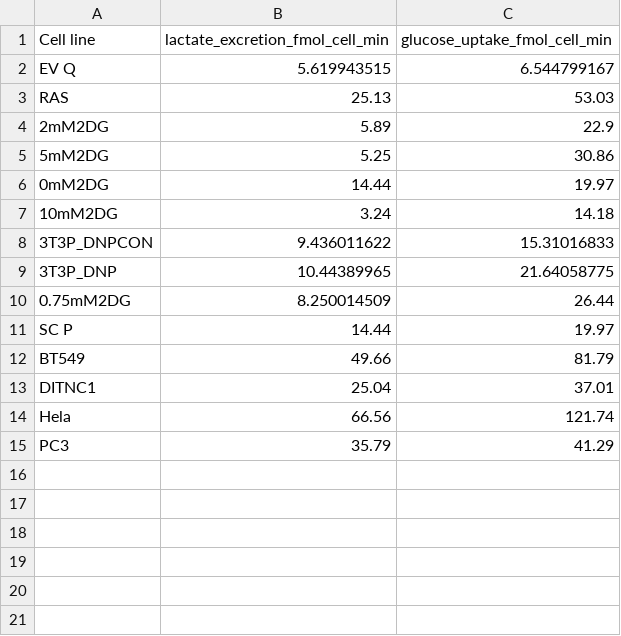
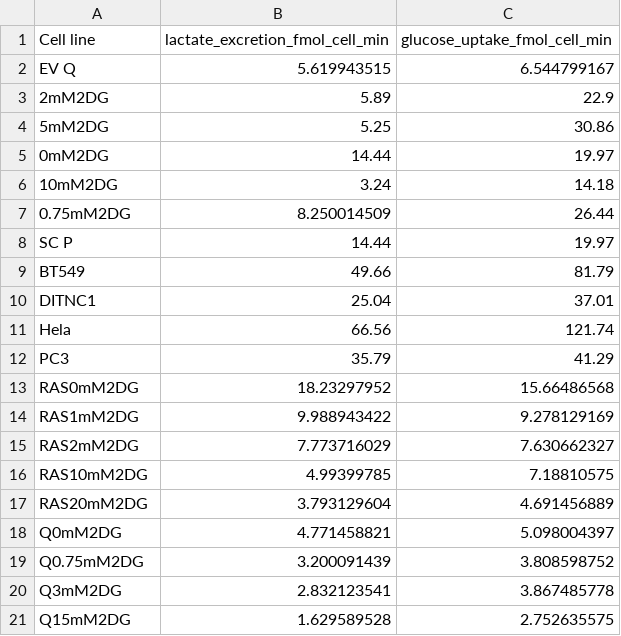
Before and after one commit to e-stan/NADH_KFP, a CSV file: data/excretion_flux.csv, drawn as a sheet; removed rows and columns are numbered as before the commit, all else as after; the diff names each change by its address in the sheet, - before the commit and + after, or states it on an @@ line.

```diff
--- a/data/excretion_flux.csv
+++ b/data/excretion_flux.csv
-row 3: RAS | 25.13 | 53.03
-row 8: 3T3P_DNPCON | 9.436011622 | 15.31016833
-row 9: 3T3P_DNP | 10.44389965 | 21.64058775
+row 13: RAS0mM2DG | 18.23297952 | 15.66486568
+row 14: RAS1mM2DG | 9.988943422 | 9.278129169
+row 15: RAS2mM2DG | 7.773716029 | 7.630662327
+row 16: RAS10mM2DG | 4.99399785 | 7.18810575
+row 17: RAS20mM2DG | 3.793129604 | 4.691456889
+row 18: Q0mM2DG | 4.771458821 | 5.098004397
+row 19: Q0.75mM2DG | 3.200091439 | 3.808598752
+row 20: Q3mM2DG | 2.832123541 | 3.867485778
+row 21: Q15mM2DG | 1.629589528 | 2.752635575
```
Also changed, not shown: data/concentrations.csv, 53 other files.
